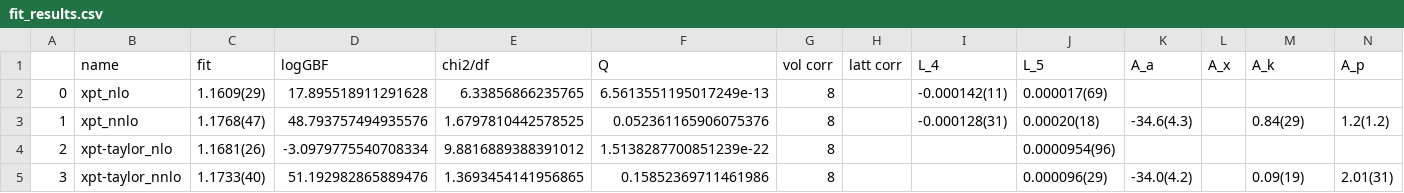
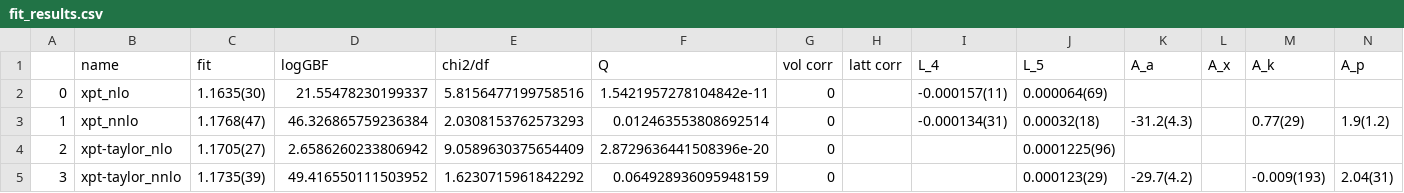
Before and after one commit to callat-qcd/project_fkfpi, a CSV file: results/fit_results.csv, drawn as a sheet; only a part is shown; the diff covers the shown part only; the diff names each change by its address in the sheet, - before the commit and + after, or states it on an @@ line.

```diff
--- a/results/fit_results.csv
+++ b/results/fit_results.csv
-C2 (fit): 1.1609(29)
+C2 (fit): 1.1635(30)
-D2 (logGBF): 17.895518911291628
+D2 (logGBF): 21.55478230199337
-E2 (chi2/df): 6.33856866235765
+E2 (chi2/df): 5.8156477199758516
-F2 (Q): 6.5613551195017249e-13
+F2 (Q): 1.5421957278104842e-11
-G2:G5 (vol corr): 8
+G2:G5 (vol corr): 0
-I2 (L_4): -0.000142(11)
+I2 (L_4): -0.000157(11)
-J2 (L_5): 0.000017(69)
+J2 (L_5): 0.000064(69)
-D3 (logGBF): 48.793757494935576
+D3 (logGBF): 46.326865759236384
-E3 (chi2/df): 1.6797810442578525
+E3 (chi2/df): 2.0308153762573293
-F3 (Q): 0.052361165906075376
+F3 (Q): 0.012463553808692514
-I3 (L_4): -0.000128(31)
+I3 (L_4): -0.000134(31)
-J3 (L_5): 0.00020(18)
+J3 (L_5): 0.00032(18)
-K3 (A_a): -34.6(4.3)
+K3 (A_a): -31.2(4.3)
-M3 (A_k): 0.84(29)
+M3 (A_k): 0.77(29)
-N3 (A_p): 1.2(1.2)
+N3 (A_p): 1.9(1.2)
-C4 (fit): 1.1681(26)
+C4 (fit): 1.1705(27)
-D4 (logGBF): -3.0979775540708334
+D4 (logGBF): 2.6586260233806942
-E4 (chi2/df): 9.8816889388391012
+E4 (chi2/df): 9.0589630375654409
-F4 (Q): 1.5138287700851239e-22
+F4 (Q): 2.8729636441508396e-20
-J4 (L_5): 0.0000954(96)
+J4 (L_5): 0.0001225(96)
-C5 (fit): 1.1733(40)
+C5 (fit): 1.1735(39)
-D5 (logGBF): 51.192982865889476
+D5 (logGBF): 49.416550111503952
-E5 (chi2/df): 1.3693454141956865
+E5 (chi2/df): 1.6230715961842292
-F5 (Q): 0.15852369711461986
+F5 (Q): 0.064928936095948159
-J5 (L_5): 0.000096(29)
+J5 (L_5): 0.000123(29)
-K5 (A_a): -34.0(4.2)
+K5 (A_a): -29.7(4.2)
-M5 (A_k): 0.09(19)
+M5 (A_k): -0.009(193)
-N5 (A_p): 2.01(31)
+N5 (A_p): 2.04(31)
```
Also changed, not shown: 32 edited cells elsewhere in this file, 3 other files.
